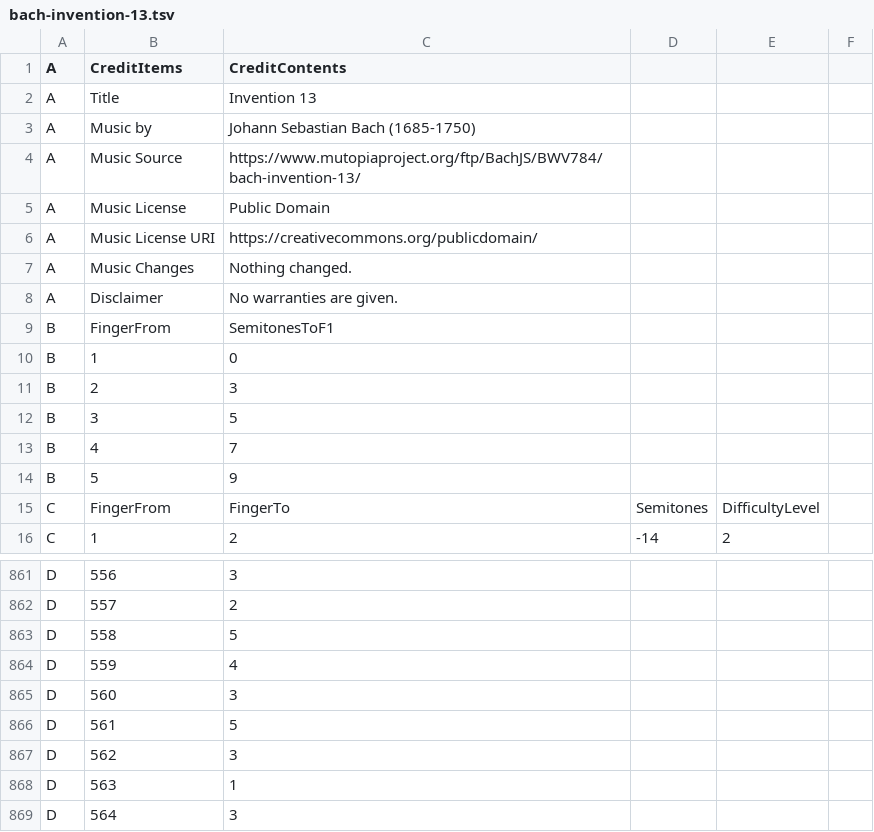
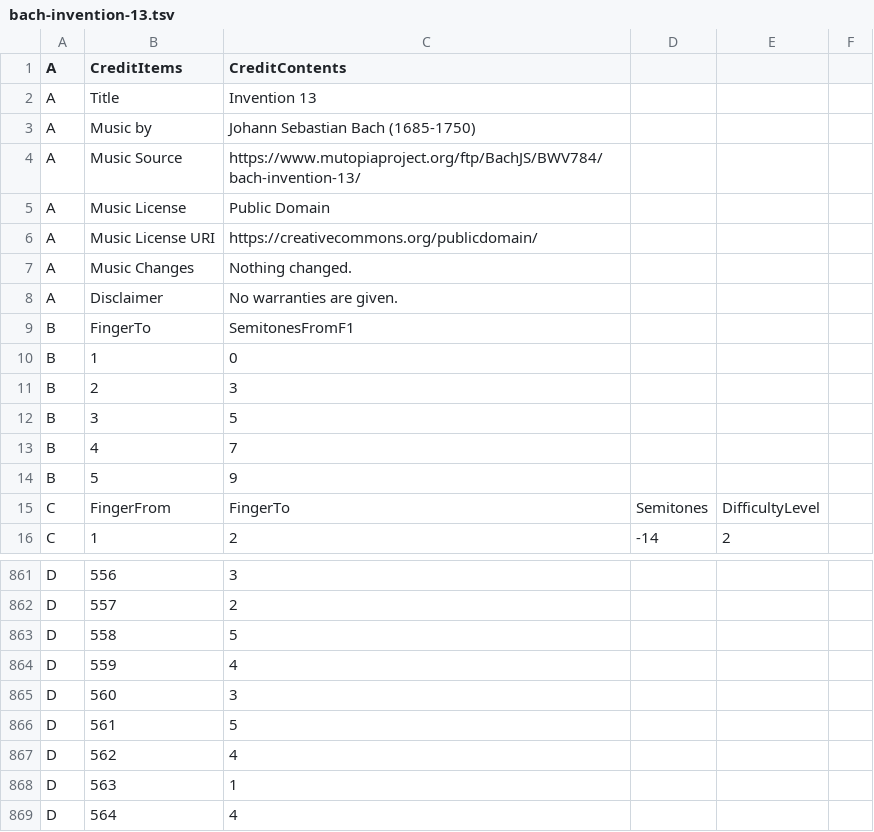
Before and after one commit to toymusicscore/1, a TSV file: docs/data/bach-invention-13.tsv, drawn as a sheet; only a part is shown, gaps mark what is left out.

```diff
--- a/docs/data/bach-invention-13.tsv
+++ b/docs/data/bach-invention-13.tsv
@@ -8,3 +8,3 @@ A	Music Changes	Nothing changed.
 A	Disclaimer	No warranties are given.			
-B	FingerFrom	SemitonesToF1			
+B	FingerTo	SemitonesFromF1			
 B	1	0			
@@ -866,4 +866,4 @@ D	560	3
 D	561	5			
-D	562	3			
+D	562	4			
 D	563	1			
-D	564	3			
+D	564	4			
```
Also changed, not shown: 4 other files.
